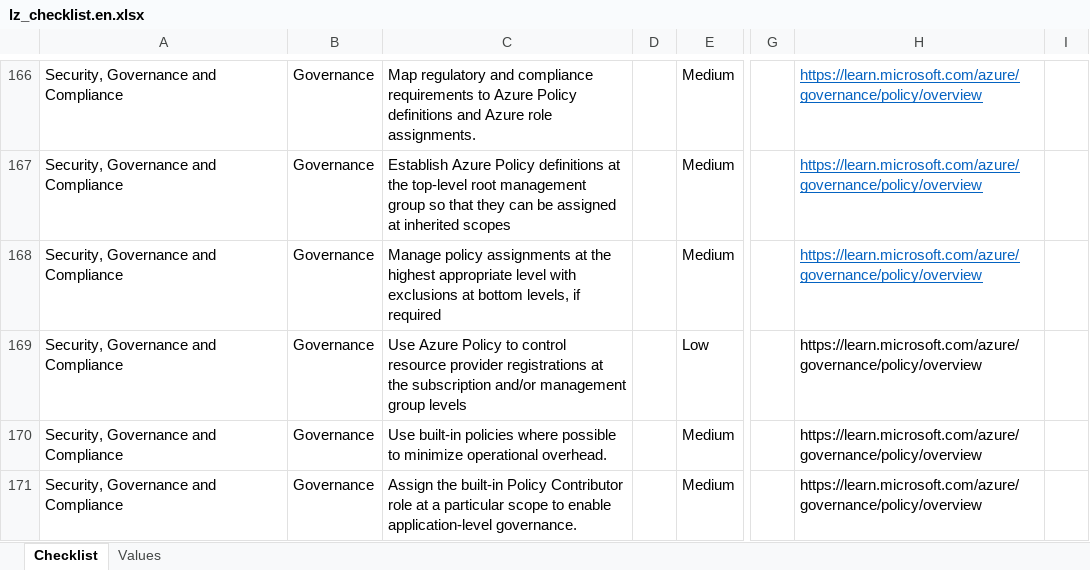
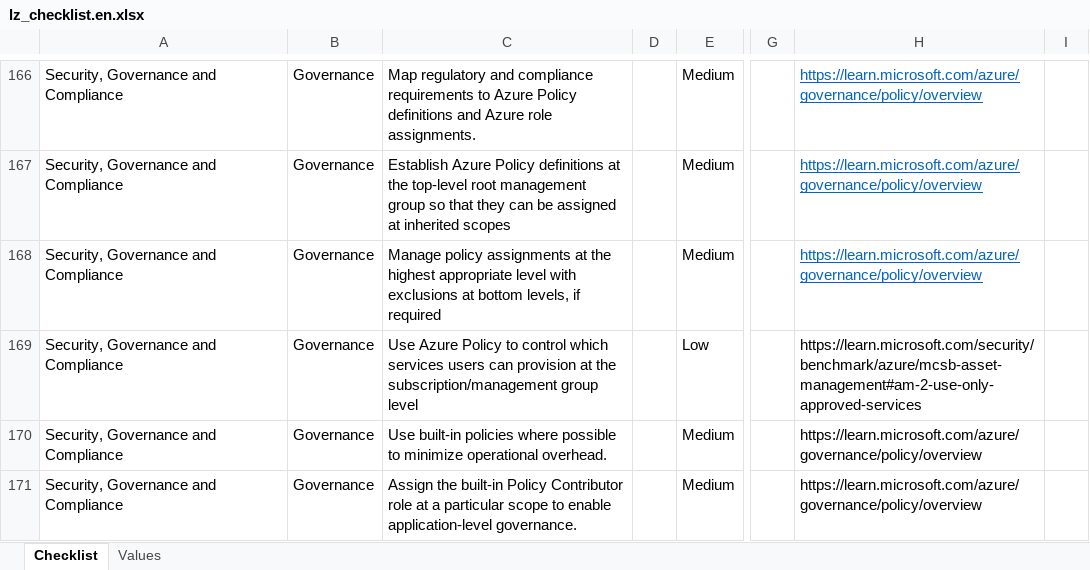
Before and after one commit to Azure/review-checklists, an Excel workbook: spreadsheet/macrofree/lz_checklist.en.xlsx, sheet Checklist, drawn as a sheet; only a part is shown, gaps mark what is left out; values as stored, in another font and other column widths than the file's, no borders; conditional formats not drawn; the diff names each change by its address in the sheet, - before the commit and + after, or states it on an @@ line.

```diff
--- a/spreadsheet/macrofree/lz_checklist.en.xlsx (sheet Checklist)
+++ b/spreadsheet/macrofree/lz_checklist.en.xlsx (sheet Checklist)
-C169: …to control resource provider registrations at the subscription and/or management group levels
+C169: …to control which services users can provision at the subscription/management group level
-H169: https://learn.microsoft.com/azure/governance/policy/overview
+H169: https://learn.microsoft.com/security/benchmark/azure/mcsb-asset-management#am-2-use-only-approved-services
```
Also changed, not shown: spreadsheet/macrofree/lz_checklist.es.xlsx, spreadsheet/macrofree/lz_checklist.ja.xlsx, 7 other files.
